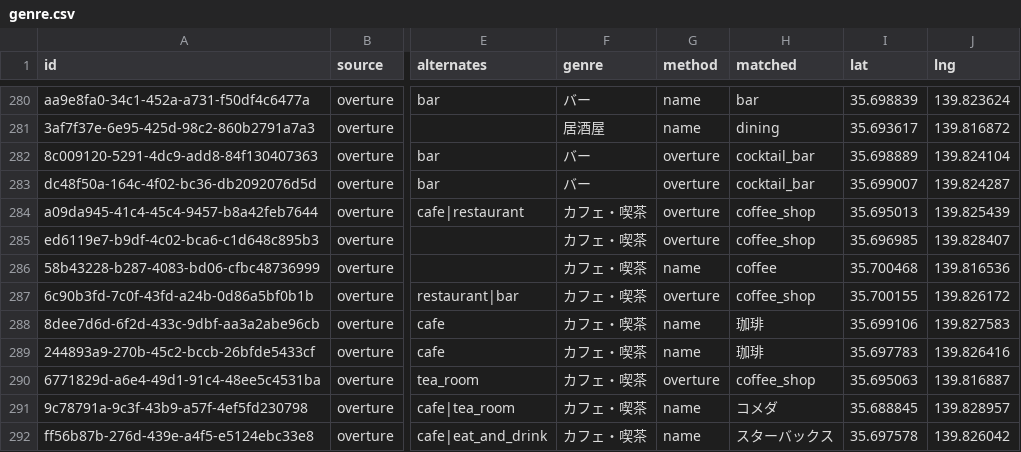
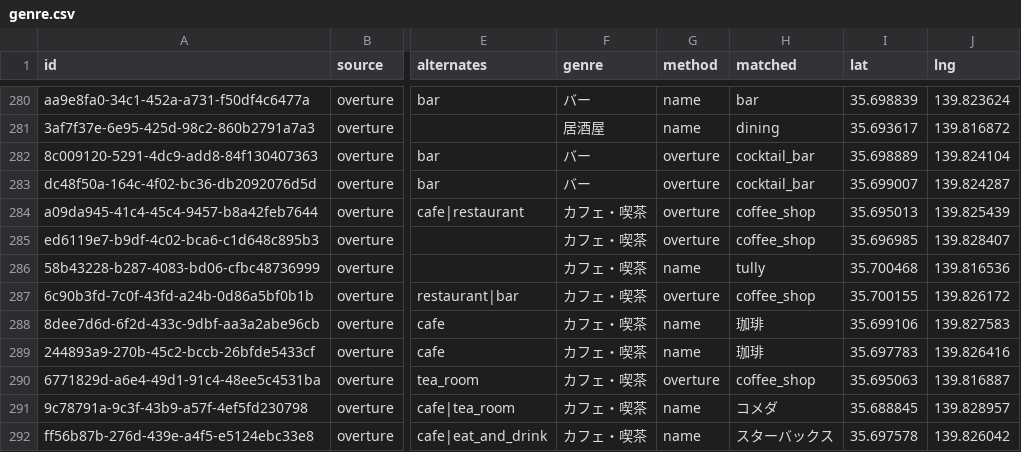
Before and after one commit to kanazawatakashi-lgtm/station-food-genre, a CSV file: data/kameido/genre.csv, drawn as a sheet; only a part is shown, gaps mark what is left out; the diff covers the shown part only; the diff names each change by its address in the sheet, - before the commit and + after, or states it on an @@ line.

```diff
--- a/data/kameido/genre.csv
+++ b/data/kameido/genre.csv
-H286 (matched): coffee
+H286 (matched): tully
```
Also changed, not shown: 16 edited cells elsewhere in this file, data/kameido/genre_table.csv, data/kameido/jff_merge.csv, 11 other files.
